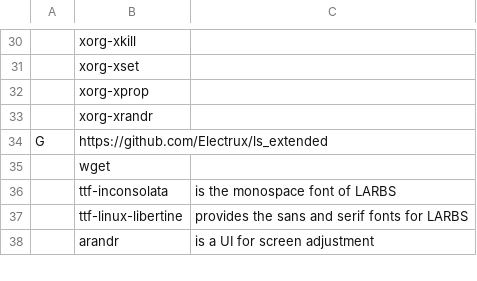
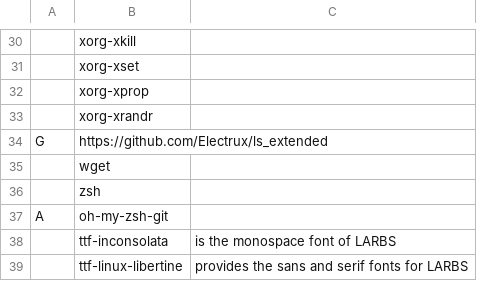
Before and after one commit to eepykate/polka, a CSV file: bin/progs.csv, drawn as a sheet; only a part is shown, gaps mark what is left out; the shorter side is filled out with more unchanged rows; the diff names each change by its address in the sheet, - before the commit and + after, or states it on an @@ line.

Commit message:
Updated modified larbs

```diff
--- a/bin/progs.csv
+++ b/bin/progs.csv
+row 36:  | zsh
+row 37: A | oh-my-zsh-git
```
